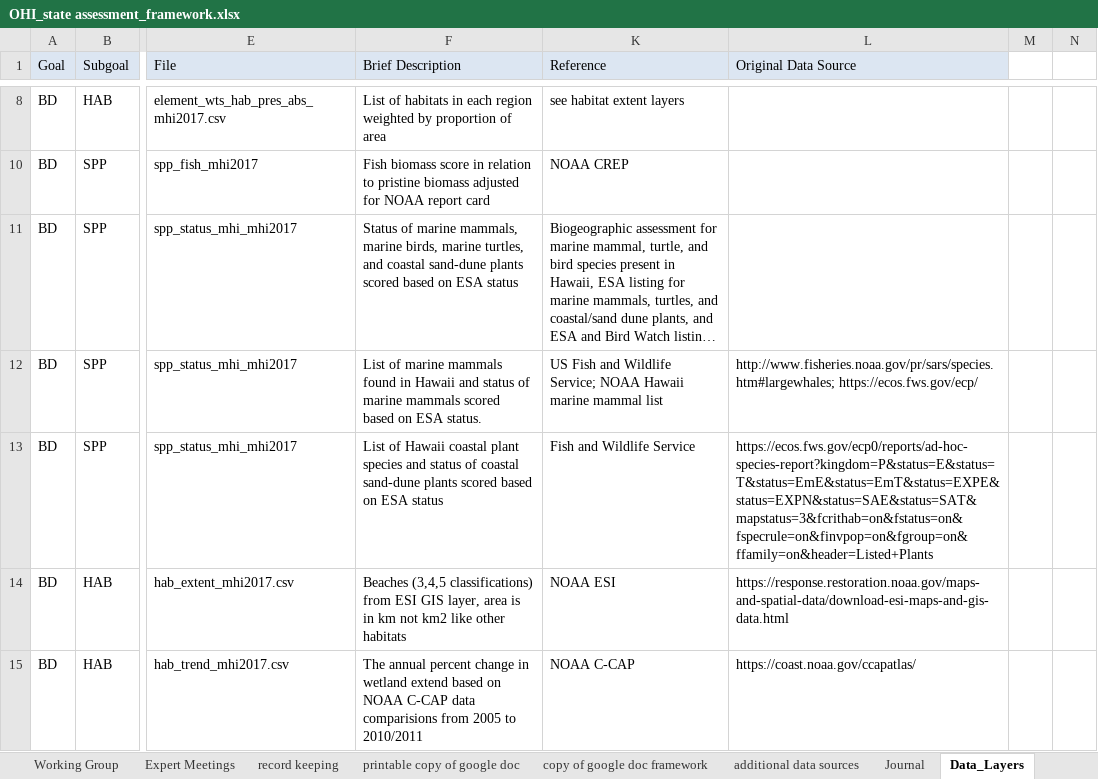
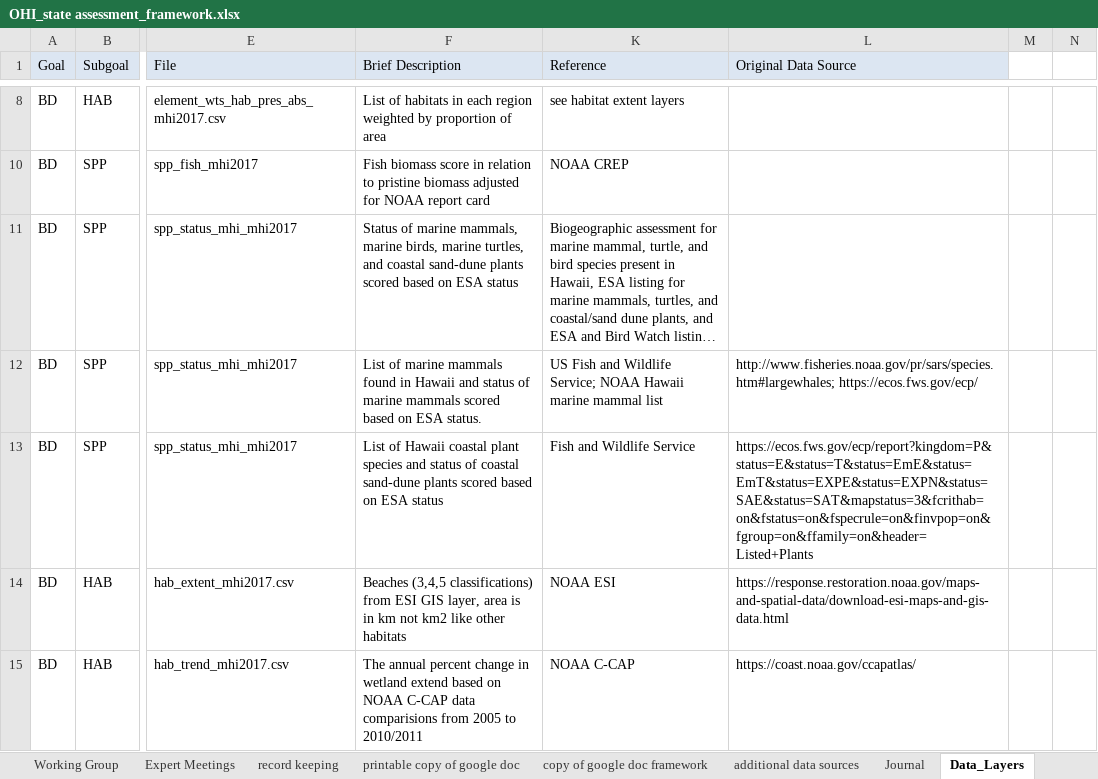
Before and after one commit to OHI-Science/mhi, an Excel workbook: prep/OHI_state assessment_framework.xlsx, sheet Data_Layers, drawn as a sheet; only a part is shown, gaps mark what is left out; long unchanged cells end in …; values as stored, in another font and other column widths than the file's, no borders; the diff names each change by its address in the sheet, - before the commit and + after, or states it on an @@ line.

```diff
--- a/prep/OHI_state assessment_framework.xlsx (sheet Data_Layers)
+++ b/prep/OHI_state assessment_framework.xlsx (sheet Data_Layers)
-L13 (Original Data Source): https://ecos.fws.gov/ecp0/reports/ad-hoc-species-report?kingdom=P&status=E&status=T&status=EmE&status=EmT&status=EXPE&status=EXPN&status=SAE&status=SAT&mapstatus=3&fcrithab=on&fstatus=on&fspecrule=on&finvpop=on&fgroup=on&ffamily=on&header=Listed+Plants
+L13 (Original Data Source): https://ecos.fws.gov/ecp/report?kingdom=P&status=E&status=T&status=EmE&status=EmT&status=EXPE&status=EXPN&status=SAE&status=SAT&mapstatus=3&fcrithab=on&fstatus=on&fspecrule=on&finvpop=on&fgroup=on&ffamily=on&header=Listed+Plants
```
Also changed, not shown: region2017/layers/spp_status_mhi2017.xlsx, 11 other files.
